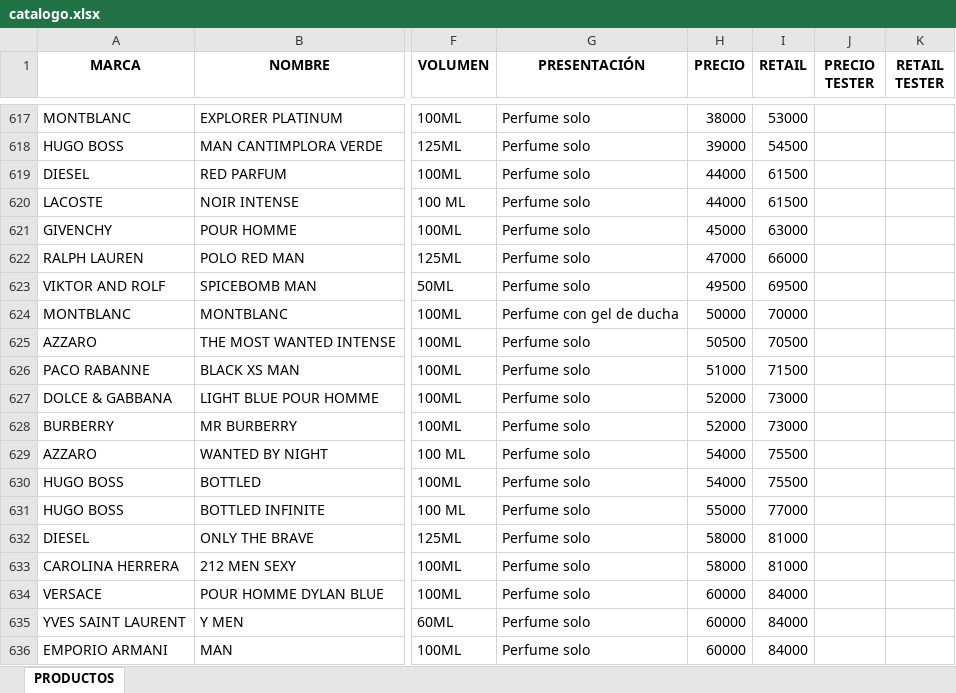
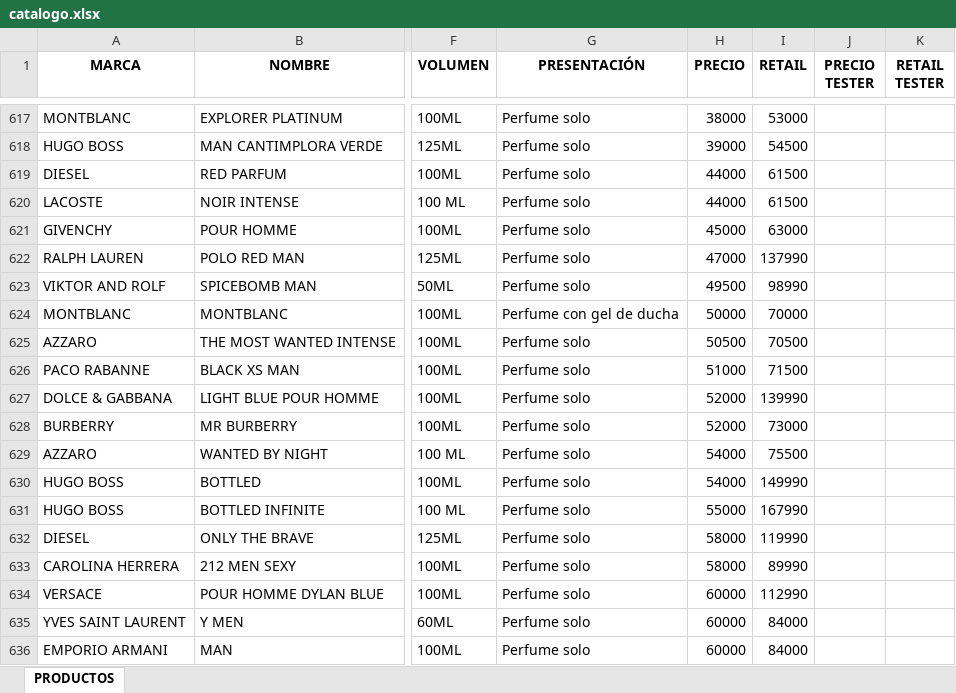
Before and after one commit to xiox1o/NUMKO_web, an Excel workbook: catalogo.xlsx, sheet PRODUCTOS, drawn as a sheet; only a part is shown, gaps mark what is left out; values as stored, in another font and other column widths than the file's, no borders; the diff covers the shown part only; the diff names each change by its address in the sheet, - before the commit and + after, or states it on an @@ line.

Commit message:
Add files via upload

```diff
--- a/catalogo.xlsx (sheet PRODUCTOS)
+++ b/catalogo.xlsx (sheet PRODUCTOS)
-I622 (RETAIL): 66000
+I622 (RETAIL): 137990
-I623 (RETAIL): 69500
+I623 (RETAIL): 98990
-I627 (RETAIL): 73000
+I627 (RETAIL): 139990
-I630 (RETAIL): 75500
+I630 (RETAIL): 149990
-I631 (RETAIL): 77000
+I631 (RETAIL): 167990
-I632 (RETAIL): 81000
+I632 (RETAIL): 119990
-I633 (RETAIL): 81000
+I633 (RETAIL): 89990
-I634 (RETAIL): 84000
+I634 (RETAIL): 112990
```
Also changed, not shown: 70 edited cells elsewhere in this sheet.
